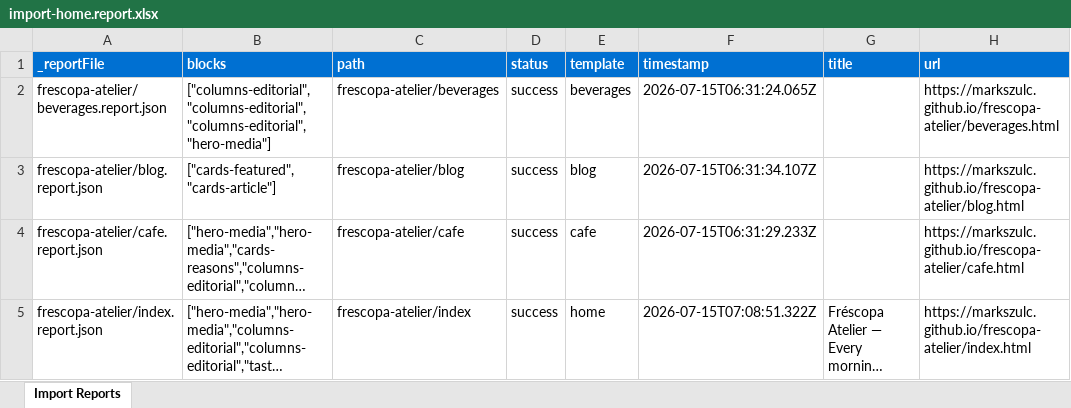
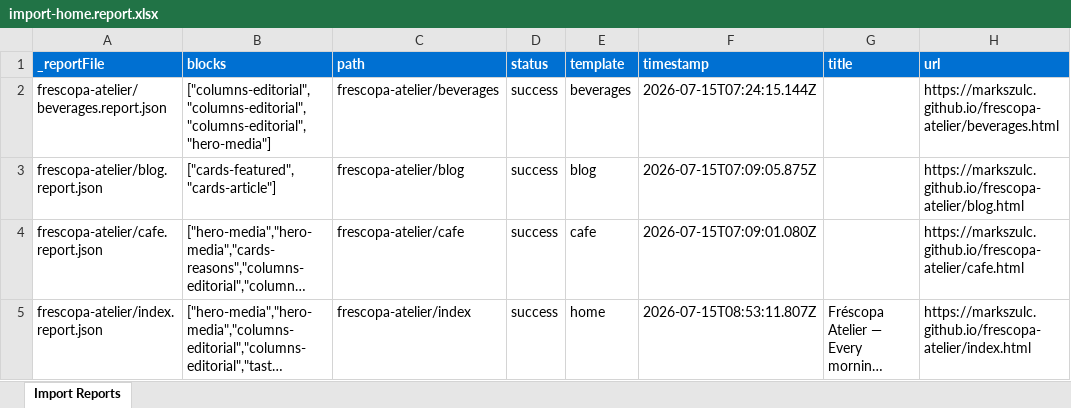
Before and after one commit to markszulc/frescopa26, an Excel workbook: tools/importer/reports/import-home.report.xlsx, sheet Import Reports, drawn as a sheet; long unchanged cells end in …; values as stored, in another font and other column widths than the file's, no borders; the diff names each change by its address in the sheet, - before the commit and + after, or states it on an @@ line.

Commit message:
Add header, hero-media blocks, update importer
Automated migration updates generated by Experience Modernization Agent.

Changed files (6):
- blocks/header/header.css
- blocks/hero-media/hero-media.css
- tools/importer/import-home.bundle.js
- tools/importer/reports/frescopa-atelier/index.report.json
- tools/importer/reports/import-home.report.xlsx
- tools/importer/transformers/frescopa-cleanup.js

```diff
--- a/tools/importer/reports/import-home.report.xlsx (sheet Import Reports)
+++ b/tools/importer/reports/import-home.report.xlsx (sheet Import Reports)
-F2 (timestamp): 2026-07-15T06:31:24.065Z
+F2 (timestamp): 2026-07-15T07:24:15.144Z
-F3 (timestamp): 2026-07-15T06:31:34.107Z
+F3 (timestamp): 2026-07-15T07:09:05.875Z
-F4 (timestamp): 2026-07-15T06:31:29.233Z
+F4 (timestamp): 2026-07-15T07:09:01.080Z
-F5 (timestamp): 2026-07-15T07:08:51.322Z
+F5 (timestamp): 2026-07-15T08:53:11.807Z
```
Also changed, not shown: 5 other files.
